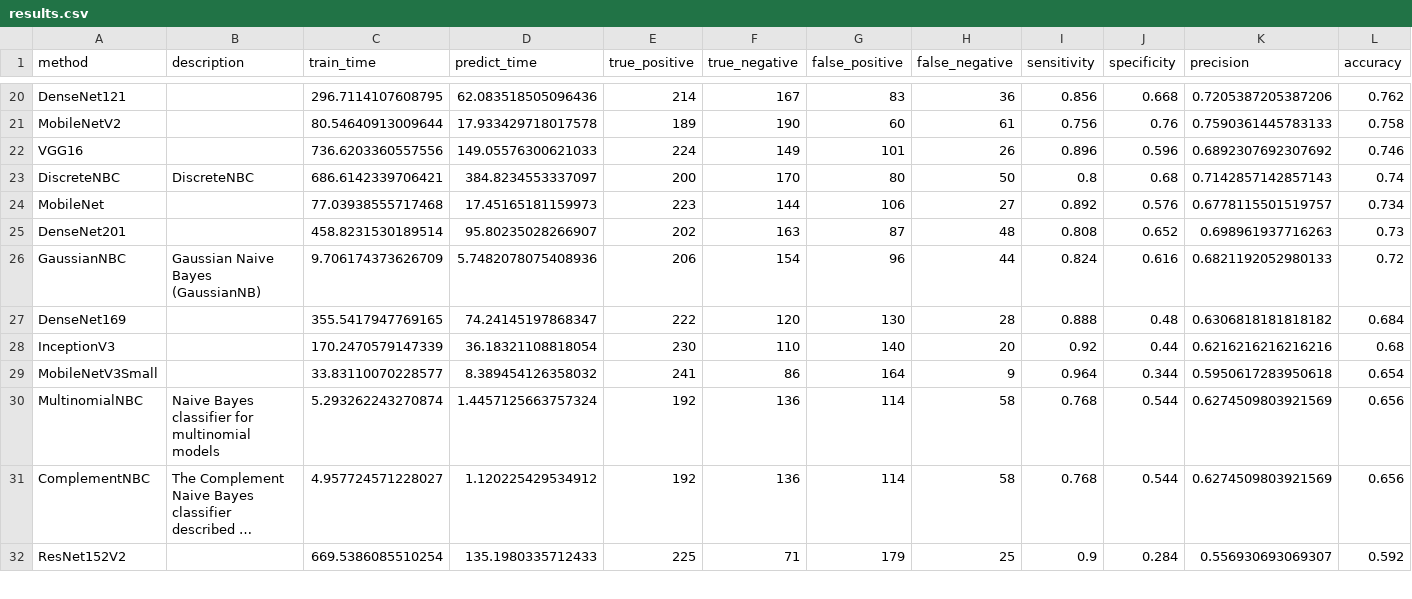
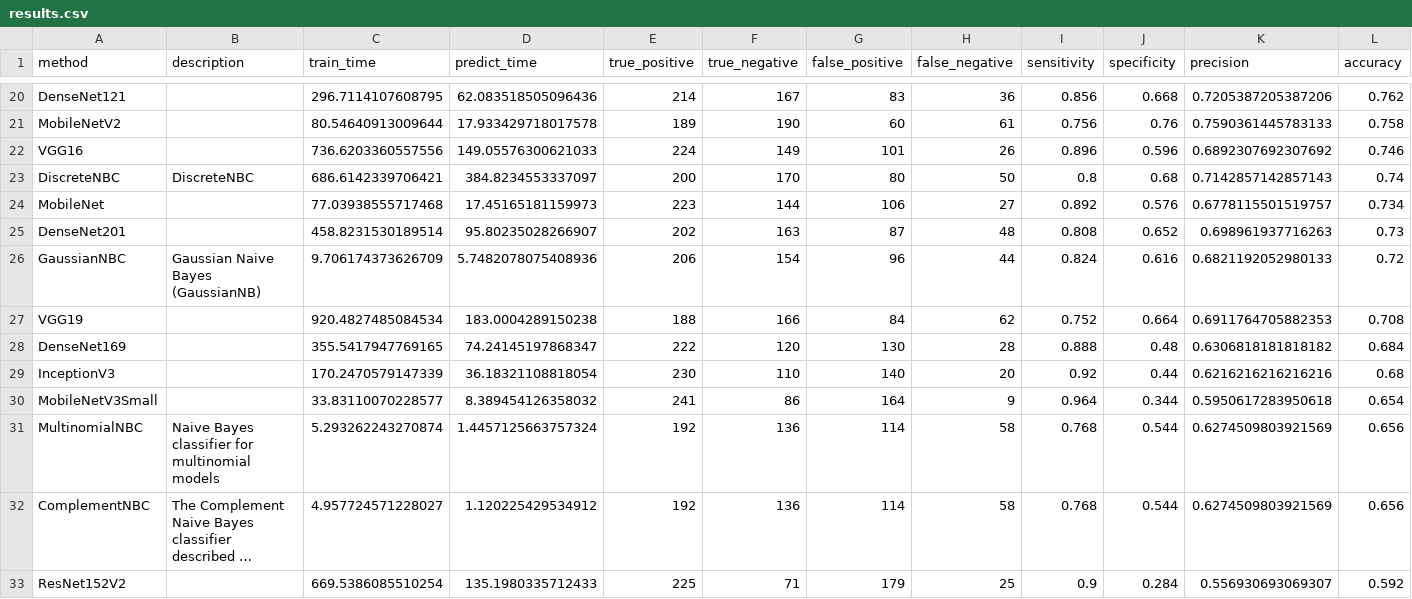
Before and after one commit to wl44545/wl44545.github.io, a CSV file: praca-inzynierska/history/2021_11_28_21_15_00_081017/results.csv, drawn as a sheet; only a part is shown, gaps mark what is left out; long unchanged cells end in …; rows hold the shown columns only; the diff names each change by its address in the sheet, - before the commit and + after, or states it on an @@ line.

Commit message:
Autocommit with results

```diff
--- a/praca-inzynierska/history/2021_11_28_21_15_00_081017/results.csv
+++ b/praca-inzynierska/history/2021_11_28_21_15_00_081017/results.csv
+row 27: VGG19 |  | 920.4827485084534 | 183.0004289150238 | 188 | 166 | 84 | 62 | 0.752 | 0.664 | 0.6911764705882353 | 0.708
```
Also changed, not shown: 5 other files.
